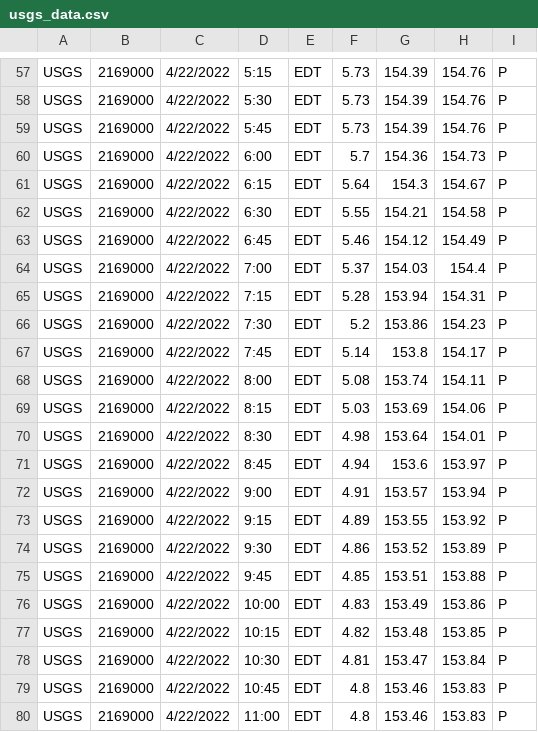
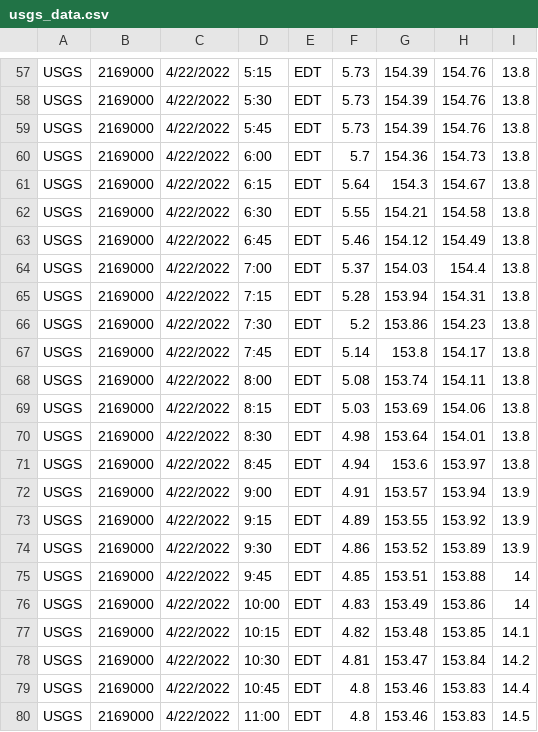
Before and after one commit to smitty444/IoT-Cellular-Dam-Water-Level-Sensor, a CSV file: field tests/04_21-04_22/usgs_data.csv, drawn as a sheet; only a part is shown, gaps mark what is left out; the diff covers the shown part only; the diff names each change by its address in the sheet, - before the commit and + after, or states it on an @@ line.

```diff
--- a/field tests/04_21-04_22/usgs_data.csv
+++ b/field tests/04_21-04_22/usgs_data.csv
-I57:I71: P
+I57:I71: 13.8
-I72:I74: P
+I72:I74: 13.9
-I75:I76: P
+I75:I76: 14
-I77: P
+I77: 14.1
-I78: P
+I78: 14.2
-I79: P
+I79: 14.4
-I80: P
+I80: 14.5
```
Also changed, not shown: 56 edited cells elsewhere in this file, 6 other files.
